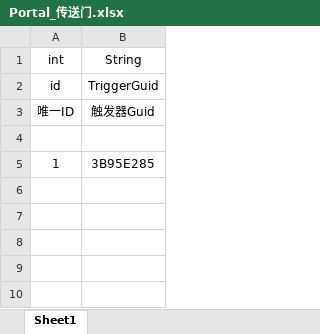
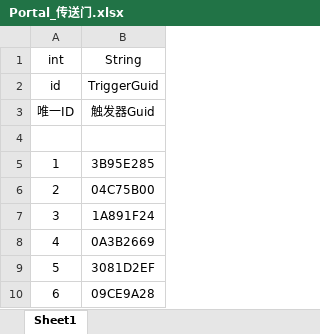
Before and after one commit to HKZUNITY/findx, an Excel workbook: findx/Excel/Portal_传送门.xlsx, sheet Sheet1, drawn as a sheet; values as stored, in another font and other column widths than the file's, no borders; the diff names each change by its address in the sheet, - before the commit and + after, or states it on an @@ line.

```diff
--- a/findx/Excel/Portal_传送门.xlsx (sheet Sheet1)
+++ b/findx/Excel/Portal_传送门.xlsx (sheet Sheet1)
+row 6: 2 | 04C75B00
+row 7: 3 | 1A891F24
+row 8: 4 | 0A3B2669
+row 9: 5 | 3081D2EF
+row 10: 6 | 09CE9A28
```
Also changed, not shown: 30 other files.
